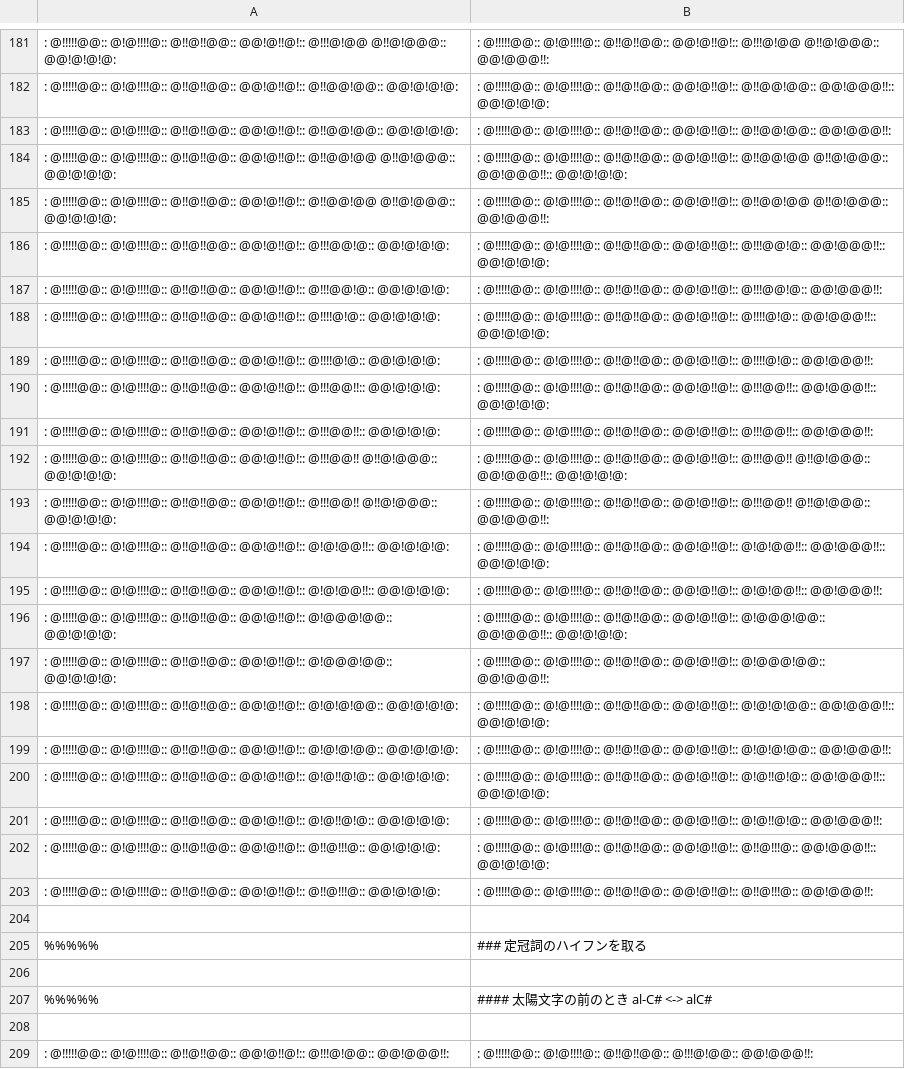
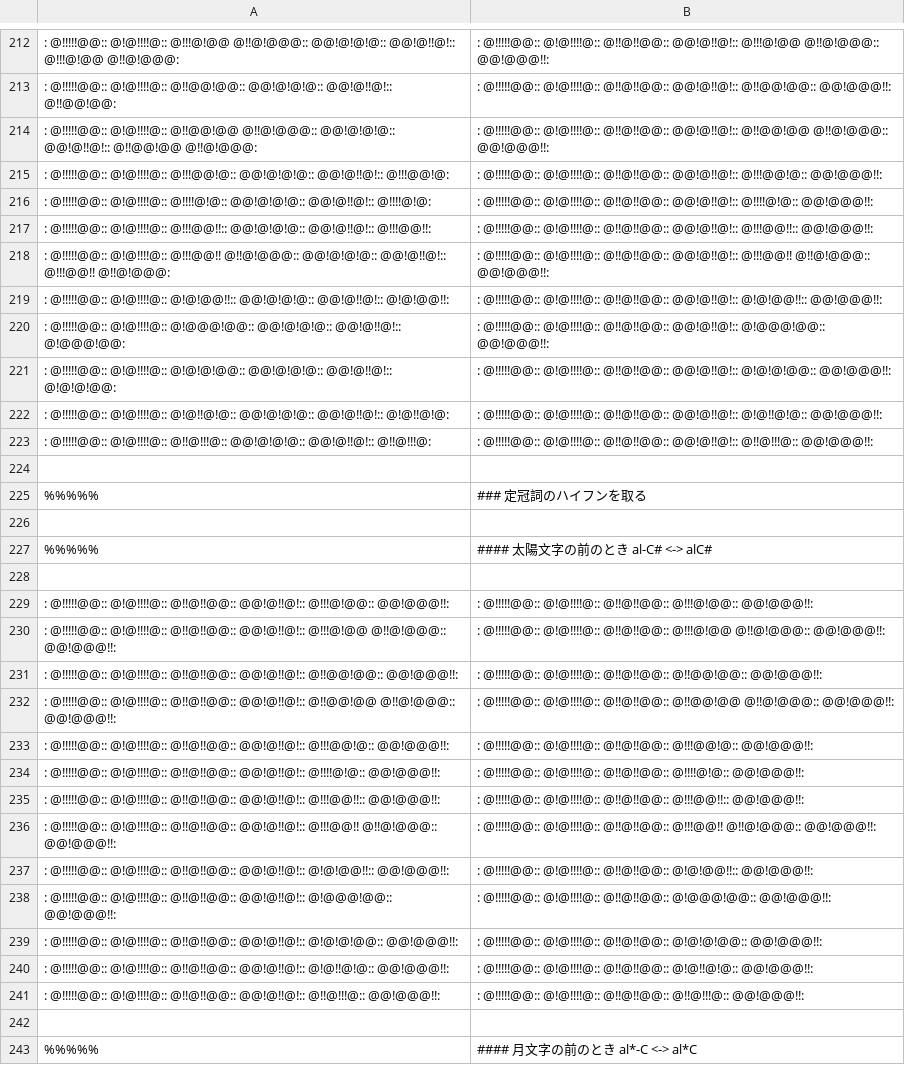
Before and after one commit to hulinguistics/huling, a CSV file: src/public/conv/ara.csv, drawn as a sheet; only a part is shown, gaps mark what is left out; the shorter side is filled out with more unchanged rows; removed rows and columns are numbered as before the commit, all else as after; the diff covers the shown part only; the diff names each change by its address in the sheet, - before the commit and + after, or states it on an @@ line.

```diff
--- a/src/public/conv/ara.csv
+++ b/src/public/conv/ara.csv
-A212: …@!!!!!@@:: @!@!!!!@:: @!!@!!@@:: @@!@!!@!:: @!!!@!@@ @!!@!@@@:: @@!@!@!@:
+A212: …@!!!!!@@:: @!@!!!!@:: @!!!@!@@ @!!@!@@@:: @@!@!@!@:: @@!@!!@!:: @!!!@!@@ @!!@!@@@:
-row 182: : @!!!!!@@:: @!@!!!!@:: @!!@!!@@:: @@!@!!@!:: @!!@@!@@:: @@!@!@!@: | : @!!!!!@@:: @!@!!!!@:: @!!@!!@@:: @@!@!!@!:: @!!@@!@@:: @@!@@@!!:: @@!@!@!@:
-A213: …@!!!!!@@:: @!@!!!!@:: @!!@!!@@:: @@!@!!@!:: @!!@@!@@:: @@!@!@!@:
+A213: …@!!!!!@@:: @!@!!!!@:: @!!@@!@@:: @@!@!@!@:: @@!@!!@!:: @!!@@!@@:
-row 184: : @!!!!!@@:: @!@!!!!@:: @!!@!!@@:: @@!@!!@!:: @!!@@!@@ @!!@!@@@:: @@!@!@!@: | : @!!!!!@@:: @!@!!!!@:: @!!@!!@@:: @@!@!!@!:: @!!@@!@@ @!!@!@@@:: @@!@@@!!:: @@!@!@!@:
-A214: …@!!!!!@@:: @!@!!!!@:: @!!@!!@@:: @@!@!!@!:: @!!@@!@@ @!!@!@@@:: @@!@!@!@:
+A214: …@!!!!!@@:: @!@!!!!@:: @!!@@!@@ @!!@!@@@:: @@!@!@!@:: @@!@!!@!:: @!!@@!@@ @!!@!@@@:
-row 186: : @!!!!!@@:: @!@!!!!@:: @!!@!!@@:: @@!@!!@!:: @!!!@@!@:: @@!@!@!@: | : @!!!!!@@:: @!@!!!!@:: @!!@!!@@:: @@!@!!@!:: @!!!@@!@:: @@!@@@!!:: @@!@!@!@:
-A215: …@!!!!!@@:: @!@!!!!@:: @!!@!!@@:: @@!@!!@!:: @!!!@@!@:: @@!@!@!@:
+A215: …@!!!!!@@:: @!@!!!!@:: @!!!@@!@:: @@!@!@!@:: @@!@!!@!:: @!!!@@!@:
-row 188: : @!!!!!@@:: @!@!!!!@:: @!!@!!@@:: @@!@!!@!:: @!!!!@!@:: @@!@!@!@: | : @!!!!!@@:: @!@!!!!@:: @!!@!!@@:: @@!@!!@!:: @!!!!@!@:: @@!@@@!!:: @@!@!@!@:
-A216: …@!!!!!@@:: @!@!!!!@:: @!!@!!@@:: @@!@!!@!:: @!!!!@!@:: @@!@!@!@:
+A216: …@!!!!!@@:: @!@!!!!@:: @!!!!@!@:: @@!@!@!@:: @@!@!!@!:: @!!!!@!@:
-row 190: : @!!!!!@@:: @!@!!!!@:: @!!@!!@@:: @@!@!!@!:: @!!!@@!!:: @@!@!@!@: | : @!!!!!@@:: @!@!!!!@:: @!!@!!@@:: @@!@!!@!:: @!!!@@!!:: @@!@@@!!:: @@!@!@!@:
-A217: …@!!!!!@@:: @!@!!!!@:: @!!@!!@@:: @@!@!!@!:: @!!!@@!!:: @@!@!@!@:
+A217: …@!!!!!@@:: @!@!!!!@:: @!!!@@!!:: @@!@!@!@:: @@!@!!@!:: @!!!@@!!:
-row 192: : @!!!!!@@:: @!@!!!!@:: @!!@!!@@:: @@!@!!@!:: @!!!@@!! @!!@!@@@:: @@!@!@!@: | : @!!!!!@@:: @!@!!!!@:: @!!@!!@@:: @@!@!!@!:: @!!!@@!! @!!@!@@@:: @@!@@@!!:: @@!@!@!@:
-A218: …@!!!!!@@:: @!@!!!!@:: @!!@!!@@:: @@!@!!@!:: @!!!@@!! @!!@!@@@:: @@!@!@!@:
+A218: …@!!!!!@@:: @!@!!!!@:: @!!!@@!! @!!@!@@@:: @@!@!@!@:: @@!@!!@!:: @!!!@@!! @!!@!@@@:
-row 194: : @!!!!!@@:: @!@!!!!@:: @!!@!!@@:: @@!@!!@!:: @!@!@@!!:: @@!@!@!@: | : @!!!!!@@:: @!@!!!!@:: @!!@!!@@:: @@!@!!@!:: @!@!@@!!:: @@!@@@!!:: @@!@!@!@:
-A219: …@!!!!!@@:: @!@!!!!@:: @!!@!!@@:: @@!@!!@!:: @!@!@@!!:: @@!@!@!@:
+A219: …@!!!!!@@:: @!@!!!!@:: @!@!@@!!:: @@!@!@!@:: @@!@!!@!:: @!@!@@!!:
-row 196: : @!!!!!@@:: @!@!!!!@:: @!!@!!@@:: @@!@!!@!:: @!@@@!@@:: @@!@!@!@: | : @!!!!!@@:: @!@!!!!@:: @!!@!!@@:: @@!@!!@!:: @!@@@!@@:: @@!@@@!!:: @@!@!@!@:
-A220: …@!!!!!@@:: @!@!!!!@:: @!!@!!@@:: @@!@!!@!:: @!@@@!@@:: @@!@!@!@:
+A220: …@!!!!!@@:: @!@!!!!@:: @!@@@!@@:: @@!@!@!@:: @@!@!!@!:: @!@@@!@@:
-row 198: : @!!!!!@@:: @!@!!!!@:: @!!@!!@@:: @@!@!!@!:: @!@!@!@@:: @@!@!@!@: | : @!!!!!@@:: @!@!!!!@:: @!!@!!@@:: @@!@!!@!:: @!@!@!@@:: @@!@@@!!:: @@!@!@!@:
-A221: …@!!!!!@@:: @!@!!!!@:: @!!@!!@@:: @@!@!!@!:: @!@!@!@@:: @@!@!@!@:
+A221: …@!!!!!@@:: @!@!!!!@:: @!@!@!@@:: @@!@!@!@:: @@!@!!@!:: @!@!@!@@:
-row 200: : @!!!!!@@:: @!@!!!!@:: @!!@!!@@:: @@!@!!@!:: @!@!!@!@:: @@!@!@!@: | : @!!!!!@@:: @!@!!!!@:: @!!@!!@@:: @@!@!!@!:: @!@!!@!@:: @@!@@@!!:: @@!@!@!@:
-A222: …@!!!!!@@:: @!@!!!!@:: @!!@!!@@:: @@!@!!@!:: @!@!!@!@:: @@!@!@!@:
+A222: …@!!!!!@@:: @!@!!!!@:: @!@!!@!@:: @@!@!@!@:: @@!@!!@!:: @!@!!@!@:
-row 202: : @!!!!!@@:: @!@!!!!@:: @!!@!!@@:: @@!@!!@!:: @!!@!!!@:: @@!@!@!@: | : @!!!!!@@:: @!@!!!!@:: @!!@!!@@:: @@!@!!@!:: @!!@!!!@:: @@!@@@!!:: @@!@!@!@:
-A223: …@!!!!!@@:: @!@!!!!@:: @!!@!!@@:: @@!@!!@!:: @!!@!!!@:: @@!@!@!@:
+A223: …@!!!!!@@:: @!@!!!!@:: @!!@!!!@:: @@!@!@!@:: @@!@!!@!:: @!!@!!!@:
```
Also changed, not shown: 52 added rows, 18 removed rows and 2 edited cells elsewhere in this file.
